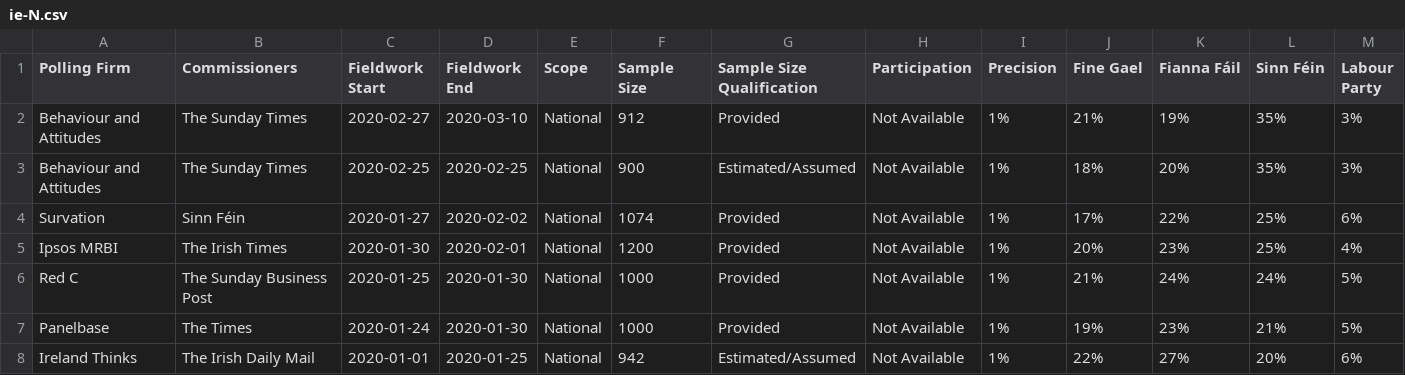
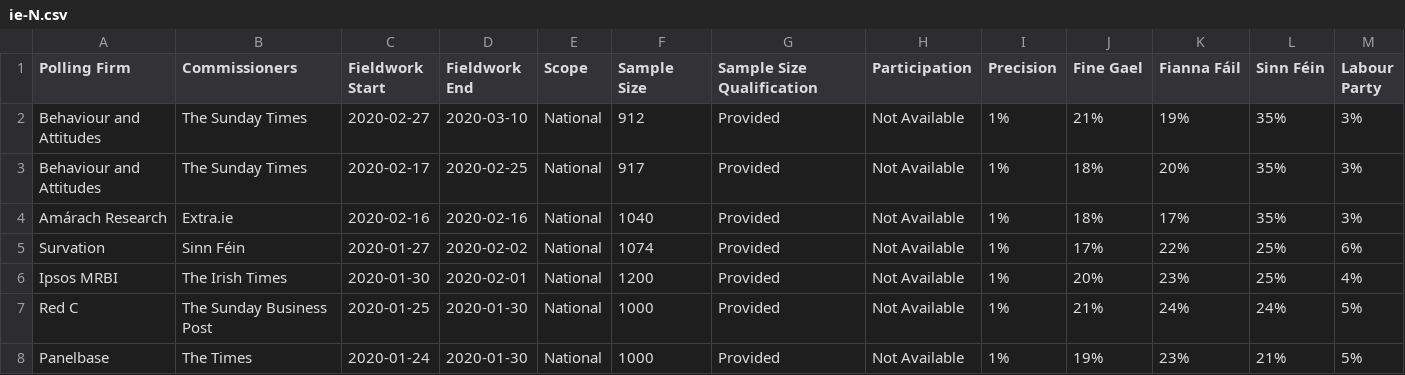
Before and after one commit to filipvanlaenen/eopaod, a CSV file: docs/ie-N.csv, drawn as a sheet; only a part is shown; the shorter side is filled out with more unchanged rows; rows hold the shown columns only; the diff names each change by its address in the sheet, - before the commit and + after, or states it on an @@ line.

```diff
--- a/docs/ie-N.csv
+++ b/docs/ie-N.csv
-C3 (Fieldwork Start): 2020-02-25
+C3 (Fieldwork Start): 2020-02-17
-F3 (Sample Size): 900
+F3 (Sample Size): 917
-G3 (Sample Size Qualification): Estimated/Assumed
+G3 (Sample Size Qualification): Provided
+row 4: Amárach Research | Extra.ie | 2020-02-16 | 2020-02-16 | National | 1040 | Provided | Not Available | 1% | 18% | 17% | 35% | 3%
```
Also changed, not shown: docs/ie.csv.
